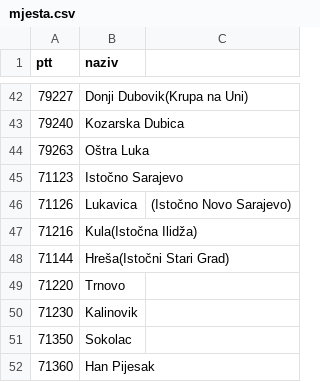
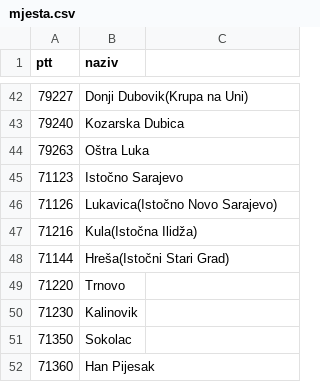
Before and after one commit to DanijelaMilanovic/Oblivion, a CSV file: Popunjavanje tabela/mjesta.csv, drawn as a sheet; only a part is shown, gaps mark what is left out.

```diff
--- a/Popunjavanje tabela/mjesta.csv
+++ b/Popunjavanje tabela/mjesta.csv
@@ -45,3 +45,3 @@ ptt,naziv
 71123,Istočno Sarajevo
-71126,Lukavica,(Istočno Novo Sarajevo)
+71126,Lukavica(Istočno Novo Sarajevo)
 71216,Kula(Istočna Ilidža)	
```
Also changed, not shown: 6 other files.
